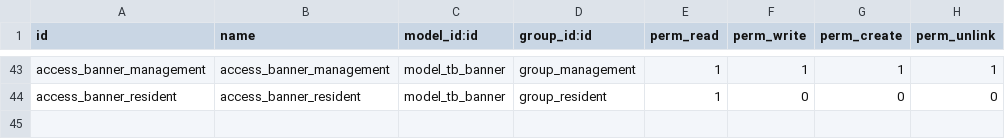
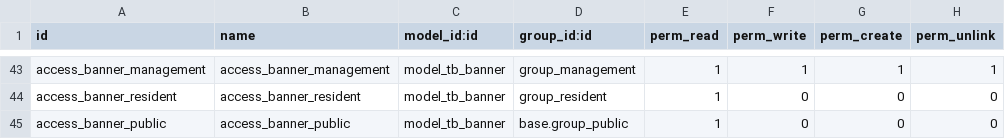
Before and after one commit to cntt0901taizero/residential-adminapp, a CSV file: src/resident_management/security/ir.model.access.csv, drawn as a sheet; only a part is shown, gaps mark what is left out.

```diff
--- a/src/resident_management/security/ir.model.access.csv
+++ b/src/resident_management/security/ir.model.access.csv
@@ -44 +44,2 @@ access_banner_management, access_banner_management,model_tb_banner,group_managem
 access_banner_resident, access_banner_resident,model_tb_banner,group_resident,1,0,0,0
+access_banner_public,access_banner_public,model_tb_banner,base.group_public,1,0,0,0
```
Also changed, not shown: 1 other file.
